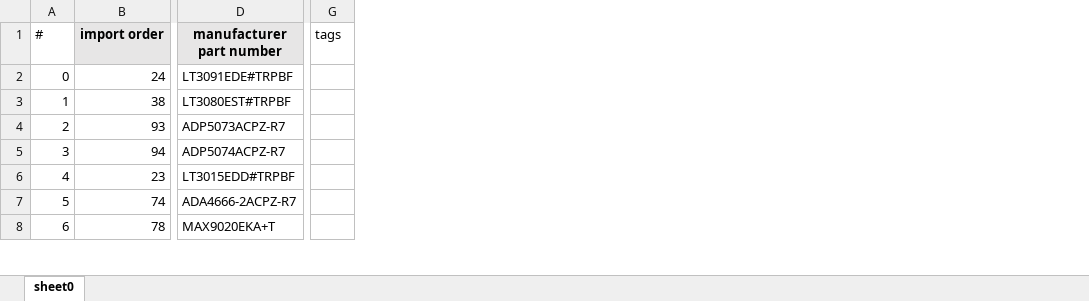
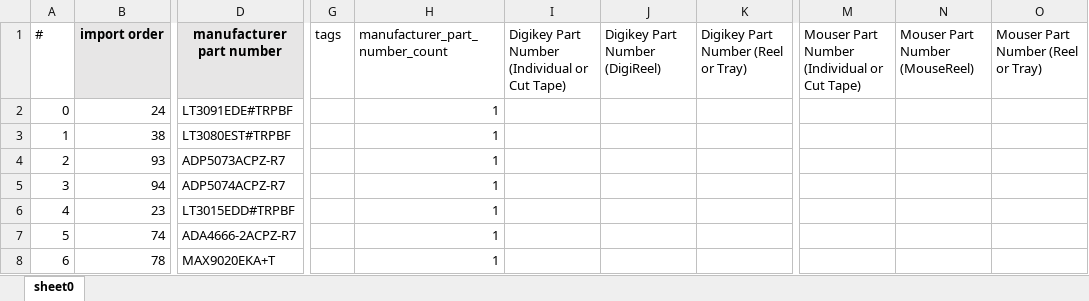
Before and after one commit to maxp2/MOPLib, an Excel workbook: pending_DB_additions.xlsx, sheet sheet0, drawn as a sheet; only a part is shown, gaps mark what is left out; values as stored, in another font and other column widths than the file's, no borders; charts and pictures and conditional formats not drawn; the diff covers the shown part only; the diff names each change by its address in the sheet, - before the commit and + after, or states it on an @@ line.

Commit message:
New CAD data after project completion. Added DBeaver project

```diff
--- a/pending_DB_additions.xlsx (sheet sheet0)
+++ b/pending_DB_additions.xlsx (sheet sheet0)
+column H (manufacturer_part_number_count), rows 2-8: all 1
+column I, row 1: Digikey Part Number (Individual or Cut Tape)
+column J (Digikey Part Number (DigiReel)), empty
+column K, row 1: Digikey Part Number (Reel or Tray)
+column M, row 1: Mouser Part Number (Individual or Cut Tape)
+column N (Mouser Part Number (MouseReel)), empty
+column O, row 1: Mouser Part Number (Reel or Tray)
```
Also changed, not shown: 157 added rows, 7 removed rows, 94 moved rows, 12 edited cells and row numbers in column A elsewhere in this sheet, 37 other files.
